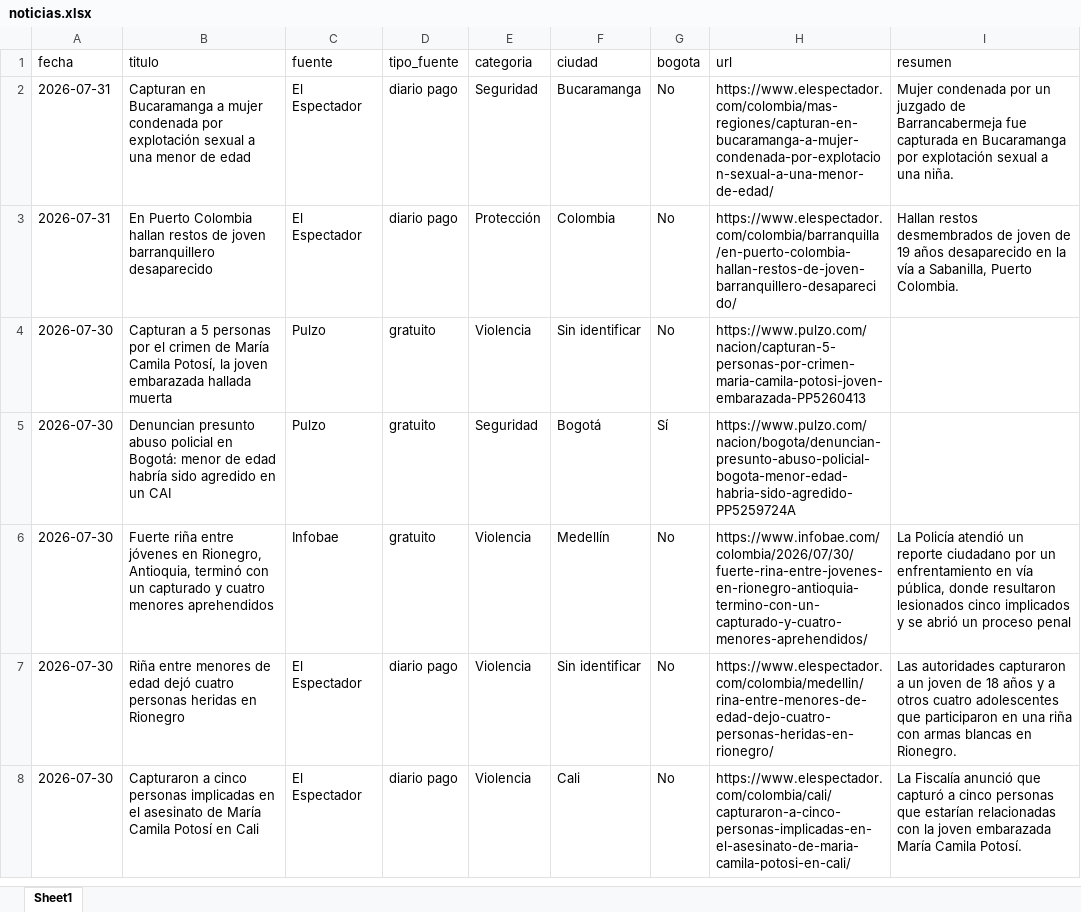
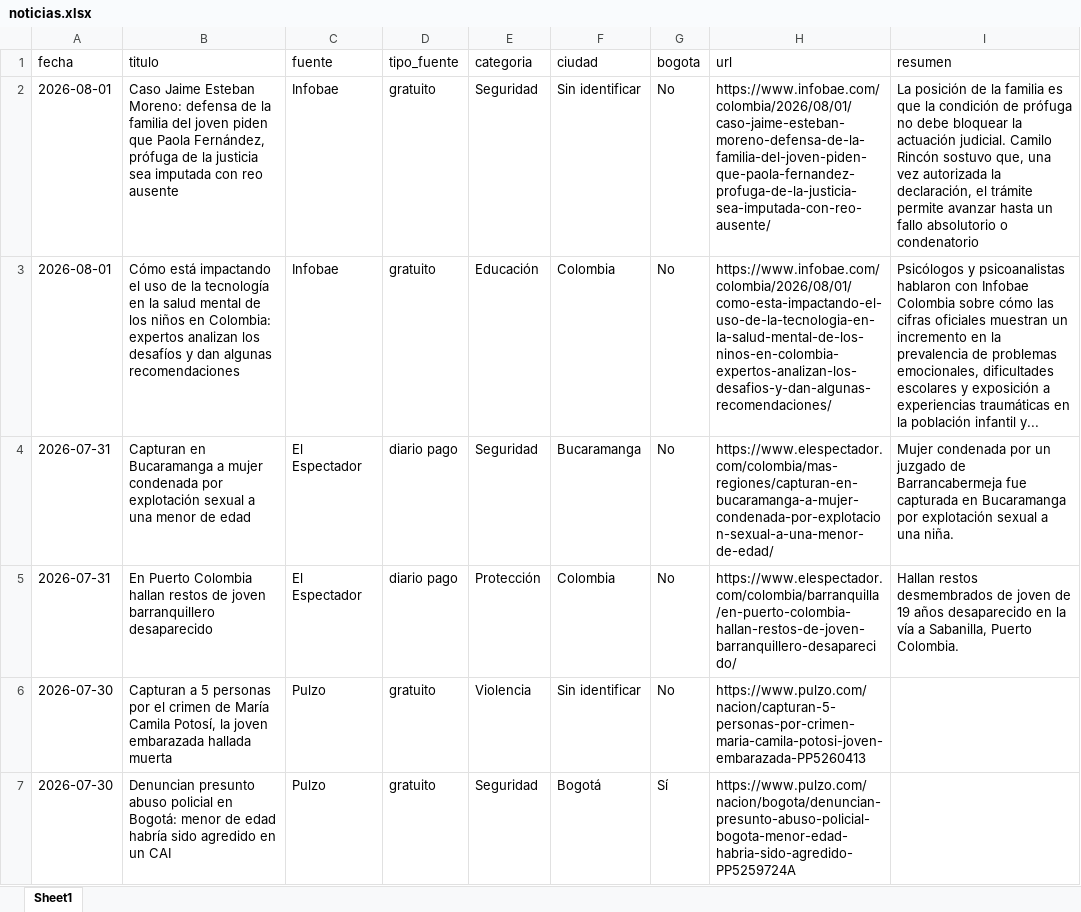
Before and after one commit to CarolinaHernandez2019/-monitoreo-noticias-juventud, an Excel workbook: data/noticias.xlsx, sheet Sheet1, drawn as a sheet; only a part is shown; the shorter side is filled out with more unchanged rows; values as stored, in another font and other column widths than the file's, no borders; the diff names each change by its address in the sheet, - before the commit and + after, or states it on an @@ line.

```diff
--- a/data/noticias.xlsx (sheet Sheet1)
+++ b/data/noticias.xlsx (sheet Sheet1)
+row 2: 2026-08-01 | Caso Jaime Esteban Moreno: defensa de la familia del joven piden que Paola Fernández, prófuga de la justicia sea imputada con reo ausente | Infobae | gratuito | Seguridad | Sin identificar | No | https://www.infobae.com/colombia/2026/08/01/caso-jaime-esteban-moreno-defensa-de-la-familia-del-joven-piden-que-paola-fernandez-profuga-de-la-justicia-sea-imputada-con-reo-ausente/ | La posición de la familia es que la condición de prófuga no debe bloquear la actuación judicial. Camilo Rincón sostuvo que, una vez autorizada la declaración, el trámite permite avanzar hasta un fallo absolutorio o condenatorio
+row 3: 2026-08-01 | Cómo está impactando el uso de la tecnología en la salud mental de los niños en Colombia: expertos analizan los desafíos y dan algunas recomendaciones | Infobae | gratuito | Educación | Colombia | No | https://www.infobae.com/colombia/2026/08/01/como-esta-impactando-el-uso-de-la-tecnologia-en-la-salud-mental-de-los-ninos-en-colombia-expertos-analizan-los-desafios-y-dan-algunas-recomendaciones/ | Psicólogos y psicoanalistas hablaron con Infobae Colombia sobre cómo las cifras oficiales muestran un incremento en la prevalencia de problemas emocionales, dificultades escolares y exposición a experiencias traumáticas en la población infantil y...
```
